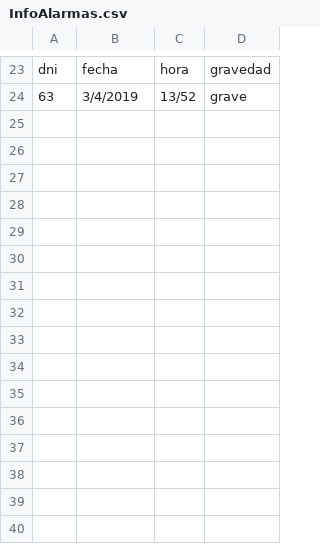
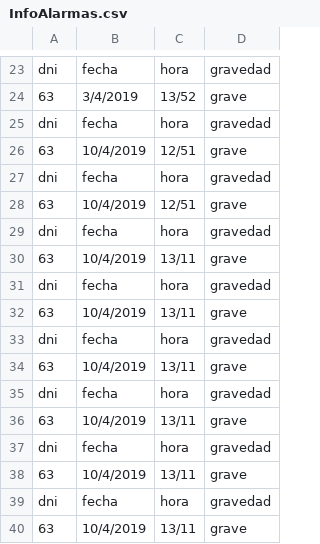
Before and after one commit to ferchundo9/ProyectoENSO, a CSV file: enso/InfoAlarmas.csv, drawn as a sheet; only a part is shown, gaps mark what is left out.

```diff
--- a/enso/InfoAlarmas.csv
+++ b/enso/InfoAlarmas.csv
@@ -24 +24,17 @@ dni,fecha,hora,gravedad
 63,3/4/2019,13/52,grave
+dni,fecha,hora,gravedad
+63,10/4/2019,12/51,grave
+dni,fecha,hora,gravedad
+63,10/4/2019,12/51,grave
+dni,fecha,hora,gravedad
+63,10/4/2019,13/11,grave
+dni,fecha,hora,gravedad
+63,10/4/2019,13/11,grave
+dni,fecha,hora,gravedad
+63,10/4/2019,13/11,grave
+dni,fecha,hora,gravedad
+63,10/4/2019,13/11,grave
+dni,fecha,hora,gravedad
+63,10/4/2019,13/11,grave
+dni,fecha,hora,gravedad
+63,10/4/2019,13/11,grave
```
Also changed, not shown: enso/InfoSensores.csv, 7 other files.
